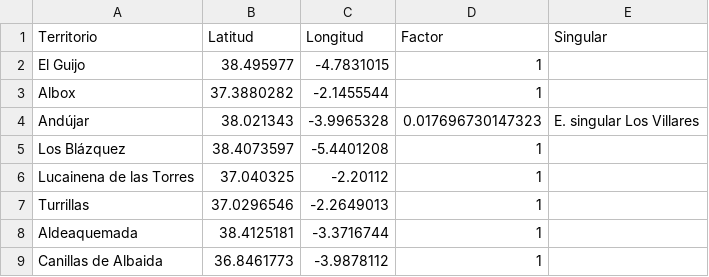
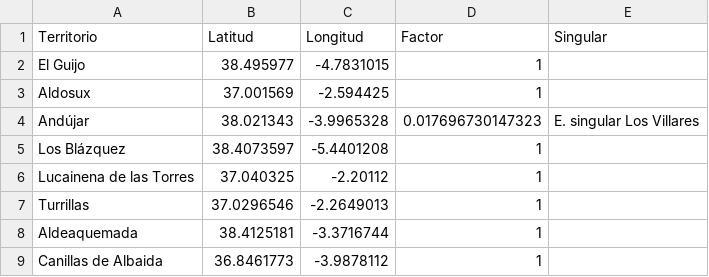
Before and after one commit to jarconett/adjfcia1fase, a CSV file: Territorios.csv, drawn as a sheet; only a part is shown.

Commit message:
Update Territorios.csv

```diff
--- a/Territorios.csv
+++ b/Territorios.csv
@@ -2,3 +2,3 @@ Territorio;Latitud;Longitud;Factor;Singular
 El Guijo;38.495977;-4.7831015;1;
-Albox;37.3880282;-2.1455544;1;
+Aldosux;37.001569;-2.594425;1;
 Andújar;38.021343;-3.9965328;0.017696730147323;E. singular Los Villares
```
